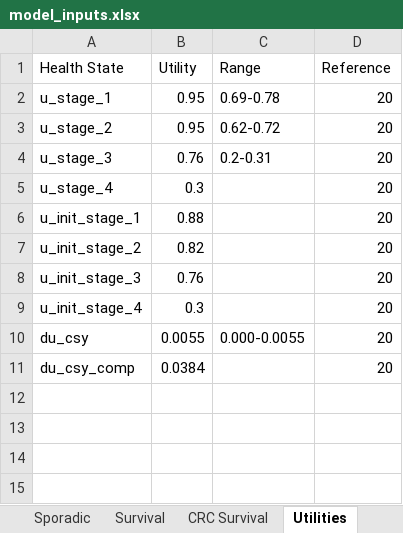
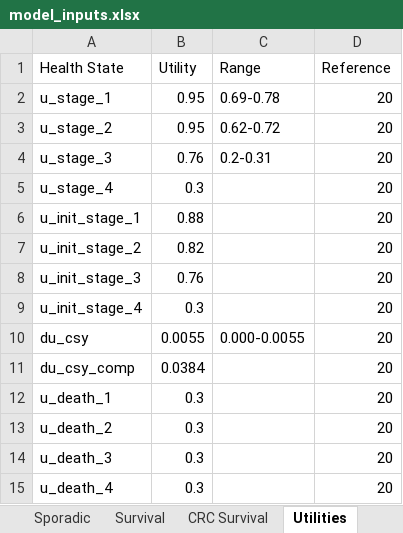
Before and after one commit to CUMC-HIRE/lynch_syndrome, an Excel workbook: Data/model_inputs.xlsx, sheet Utilities, drawn as a sheet; values as stored, in another font and other column widths than the file's, no borders; the diff names each change by its address in the sheet, - before the commit and + after, or states it on an @@ line.

```diff
--- a/Data/model_inputs.xlsx (sheet Utilities)
+++ b/Data/model_inputs.xlsx (sheet Utilities)
+row 12: u_death_1 | 0.3 |  | 20
+row 13: u_death_2 | 0.3 |  | 20
+row 14: u_death_3 | 0.3 |  | 20
+row 15: u_death_4 | 0.3 |  | 20
```
Also changed, not shown: sheet Costs, sheet References, other sheet tabs.
